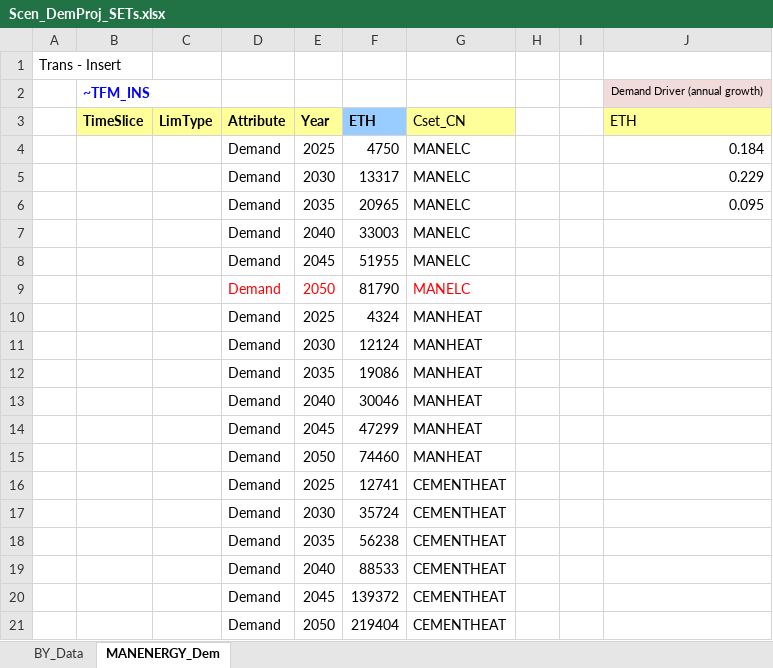
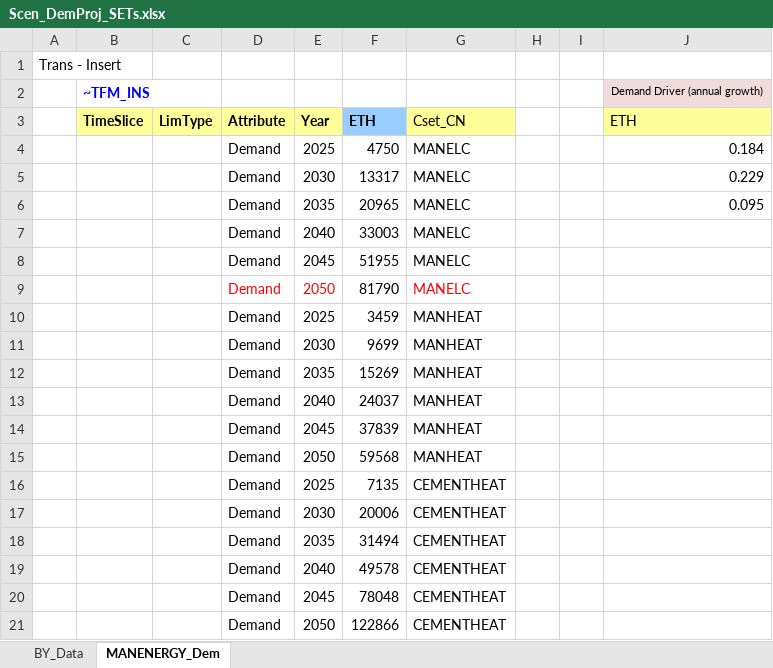
Before and after one commit to Tamenew/MANU2025, an Excel workbook: SuppXLS/Scen_DemProj_SETs.xlsx, sheet MANENERGY_Dem, drawn as a sheet; values as stored, in another font and other column widths than the file's, no borders; charts and pictures not drawn; the diff names each change by its address in the sheet, - before the commit and + after, or states it on an @@ line.

```diff
--- a/SuppXLS/Scen_DemProj_SETs.xlsx (sheet MANENERGY_Dem)
+++ b/SuppXLS/Scen_DemProj_SETs.xlsx (sheet MANENERGY_Dem)
-F10 (ETH): 4324
+F10 (ETH): 3459
-F11 (ETH): 12124
+F11 (ETH): 9699
-F12 (ETH): 19086
+F12 (ETH): 15269
-F13 (ETH): 30046
+F13 (ETH): 24037
-F14 (ETH): 47299
+F14 (ETH): 37839
-F15 (ETH): 74460
+F15 (ETH): 59568
-F16 (ETH): 12741
+F16 (ETH): 7135
-F17 (ETH): 35724
+F17 (ETH): 20006
-F18 (ETH): 56238
+F18 (ETH): 31494
-F19 (ETH): 88533
+F19 (ETH): 49578
-F20 (ETH): 139372
+F20 (ETH): 78048
-F21 (ETH): 219404
+F21 (ETH): 122866
```
Also changed, not shown: sheet BY_Data, SubRES_TMPL/SubRES_NewTechs.xlsx, SuppXLS/Scen_DemProj_Ref.xlsx, 3 other files.
